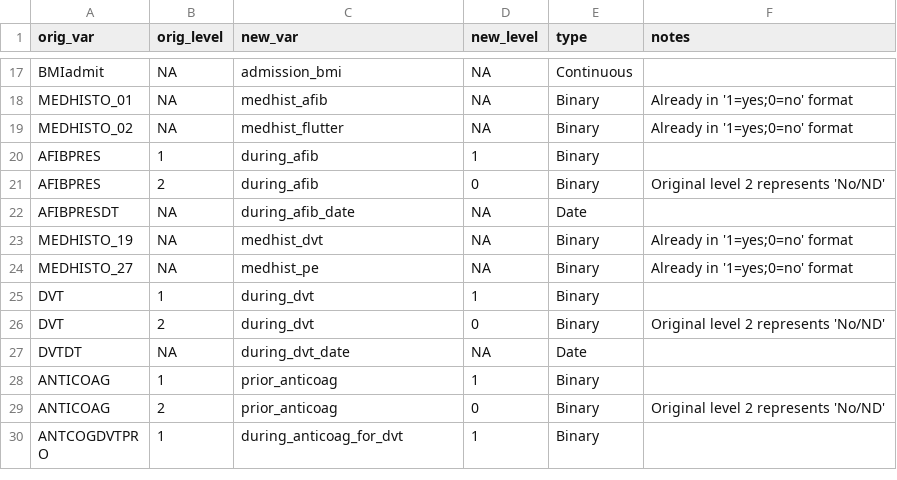
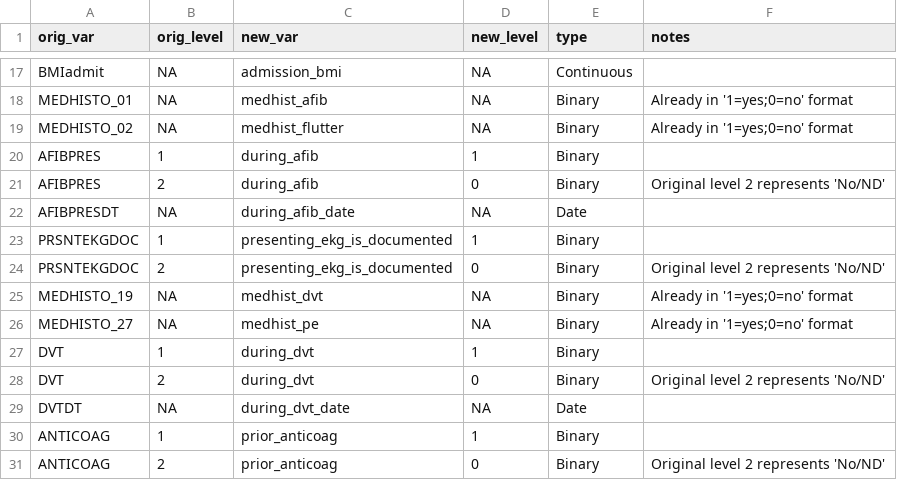
Before and after one commit to rsoren/aha_covid_dataprep_specs, a CSV file: variable_encoding.csv, drawn as a sheet; only a part is shown, gaps mark what is left out; the shorter side is filled out with more unchanged rows.

Commit message:
Update variable_encoding.csv

```diff
--- a/variable_encoding.csv
+++ b/variable_encoding.csv
@@ -22,2 +22,4 @@ AFIBPRES,2,during_afib,0,"Binary","Original level 2 represents 'No/ND'"
 AFIBPRESDT,NA,during_afib_date,NA,"Date",
+PRSNTEKGDOC,1,presenting_ekg_is_documented,1,"Binary",
+PRSNTEKGDOC,2,presenting_ekg_is_documented,0,"Binary","Original level 2 represents 'No/ND'"
 MEDHISTO_19,NA,medhist_dvt,NA,"Binary","Already in '1=yes;0=no' format"
```
